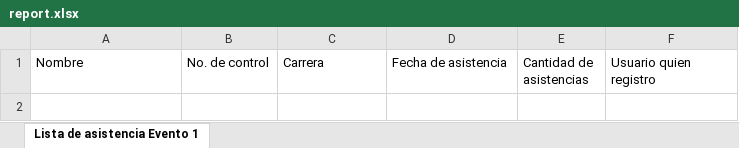
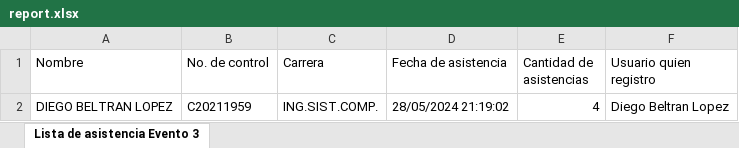
Before and after one commit to DiegoB-7/asiscan-api, an Excel workbook: tmp/report.xlsx, sheet Lista de asistencia Evento 3, drawn as a sheet; values as stored, in another font and other column widths than the file's, no borders; the diff names each change by its address in the sheet, - before the commit and + after, or states it on an @@ line.

```diff
--- a/tmp/report.xlsx (sheet Lista de asistencia Evento 3)
+++ b/tmp/report.xlsx (sheet Lista de asistencia Evento 3)
-sheet tab: Lista de asistencia Evento 1
+sheet tab: Lista de asistencia Evento 3
+row 2: DIEGO BELTRAN LOPEZ | C20211959 | ING.SIST.COMP. | 28/05/2024 21:19:02 | 4 | Diego Beltran Lopez
```
Also changed, not shown: 6 other files.
